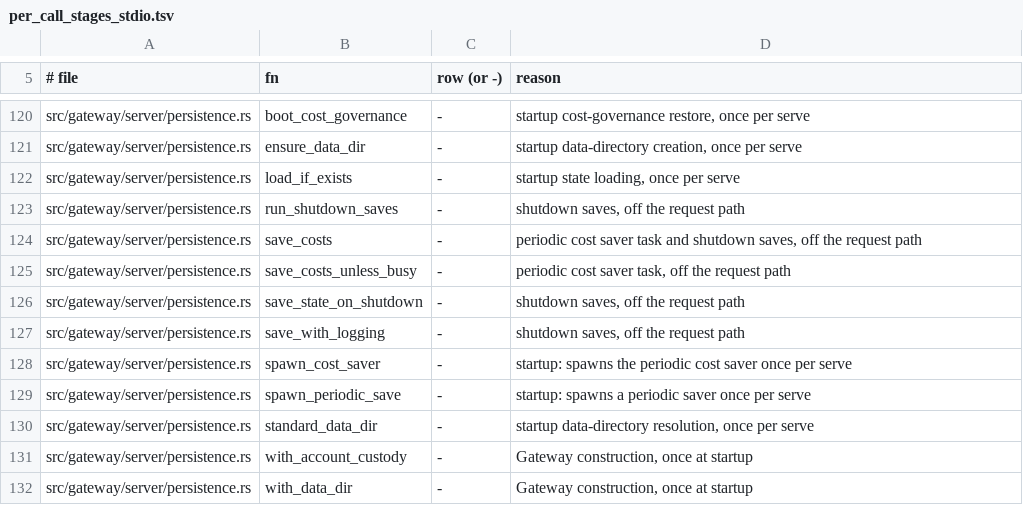
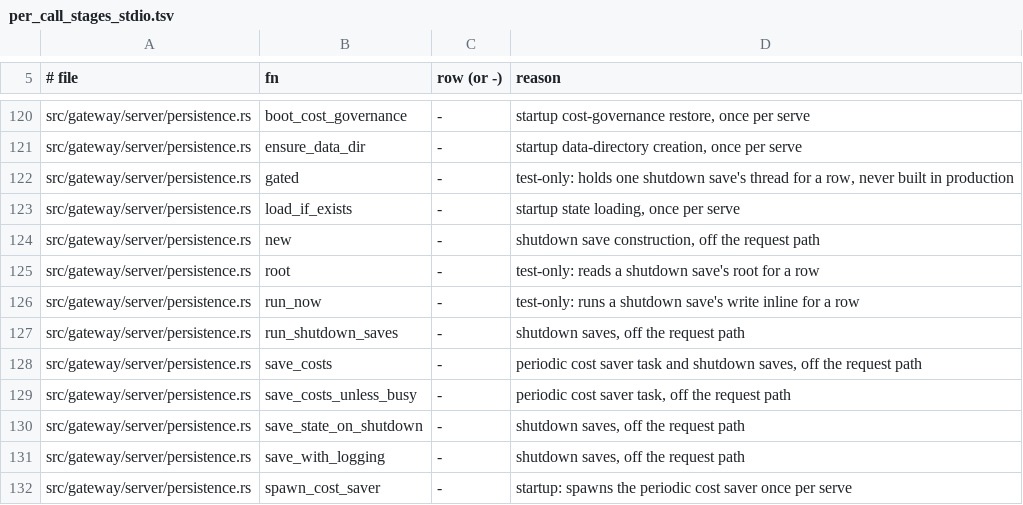
Before and after one commit to MikkoParkkola/mcp-gateway, a TSV file: docs/internal/perf/per_call_stages_stdio.tsv, drawn as a sheet; only a part is shown, gaps mark what is left out; the shorter side is filled out with more unchanged rows; the diff names each change by its address in the sheet, - before the commit and + after, or states it on an @@ line.

```diff
--- a/docs/internal/perf/per_call_stages_stdio.tsv
+++ b/docs/internal/perf/per_call_stages_stdio.tsv
+row 122: src/gateway/server/persistence.rs | gated | - | test-only: holds one shutdown save's thread for a row, never built in production
+row 124: src/gateway/server/persistence.rs | new | - | shutdown save construction, off the request path
+row 125: src/gateway/server/persistence.rs | root | - | test-only: reads a shutdown save's root for a row
+row 126: src/gateway/server/persistence.rs | run_now | - | test-only: runs a shutdown save's write inline for a row
```
Also changed, not shown: 13 other files.
